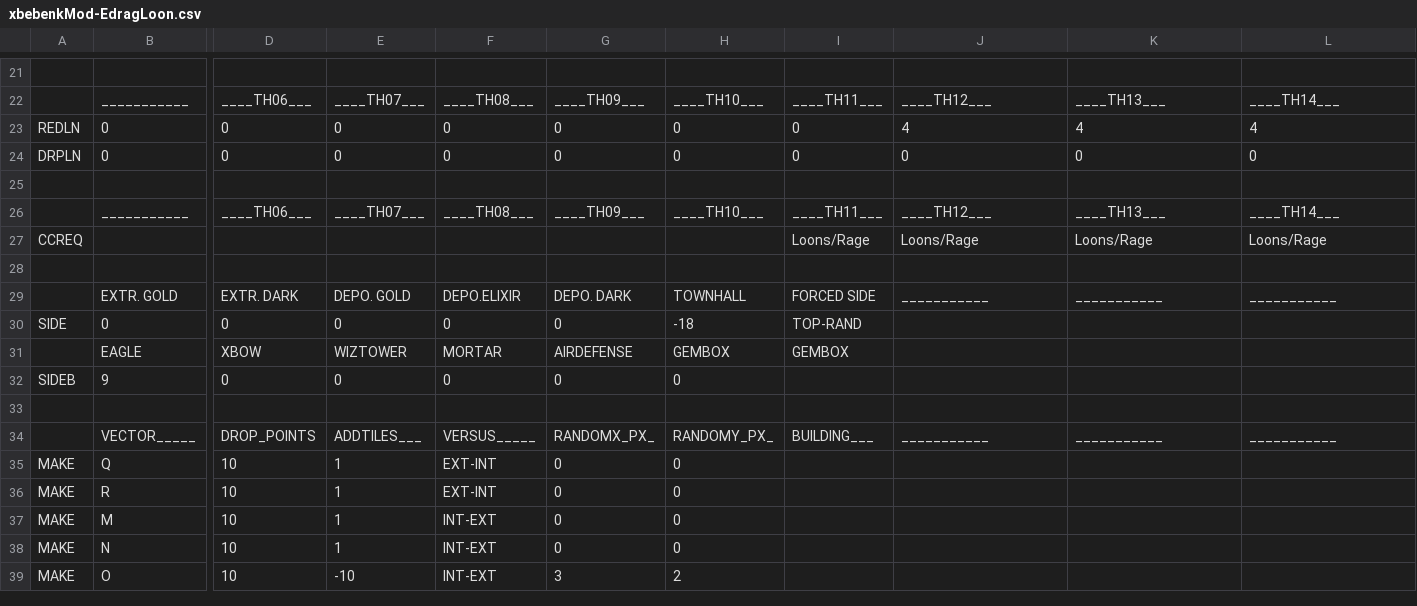
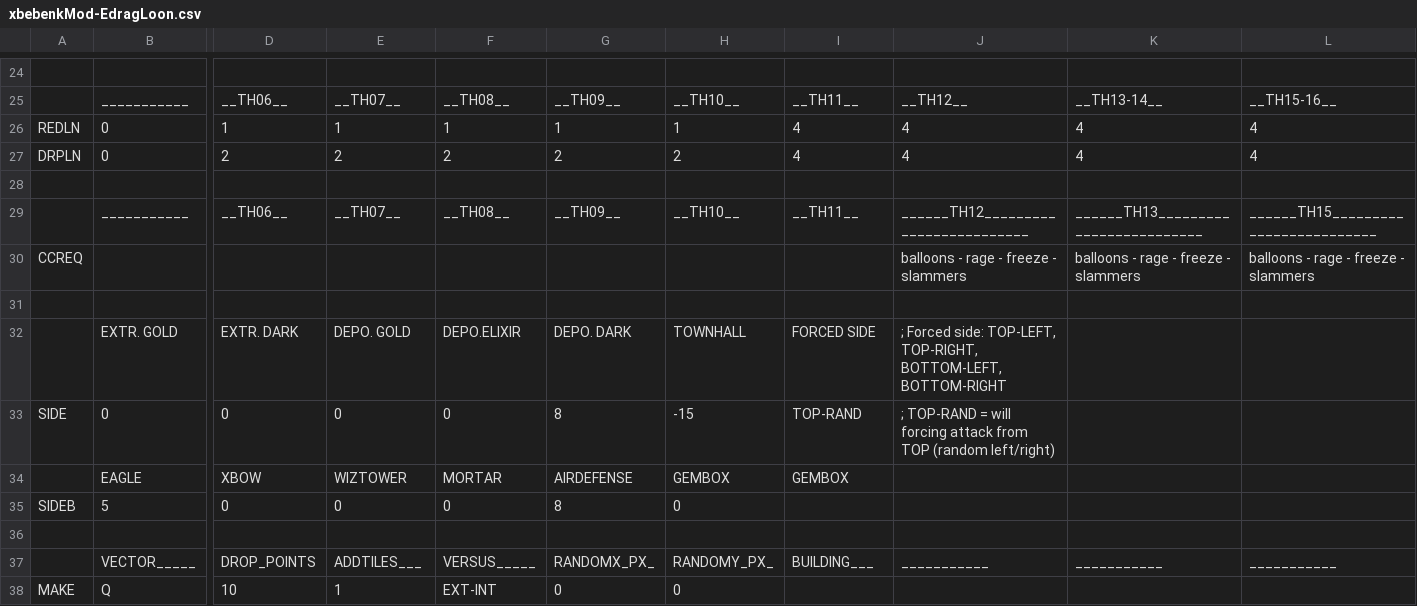
Before and after one commit to xbebenk/MBR_xbebenkMod, a CSV file: CSV/Attack/xbebenkMod-EdragLoon.csv, drawn as a sheet; only a part is shown, gaps mark what is left out; the shorter side is filled out with more unchanged rows; removed rows and columns are numbered as before the commit, all else as after; rows hold the shown columns only; the diff covers the shown part only; the diff names each change by its address in the sheet, - before the commit and + after, or states it on an @@ line.

```diff
--- a/CSV/Attack/xbebenkMod-EdragLoon.csv
+++ b/CSV/Attack/xbebenkMod-EdragLoon.csv
-D25: ____TH06___
+D25: __TH06__
-E25: ____TH07___
+E25: __TH07__
-F25: ____TH08___
+F25: __TH08__
-G25: ____TH09___
+G25: __TH09__
-H25: ____TH10___
+H25: __TH10__
-I25: ____TH11___
+I25: __TH11__
-J25: ____TH12___
+J25: __TH12__
-K25: ____TH13___
+K25: __TH13-14__
-L25: ____TH14___
+L25: __TH15-16__
-D26: 0
+D26: 1
-E26: 0
+E26: 1
-F26: 0
+F26: 1
-G26: 0
+G26: 1
-H26: 0
+H26: 1
-I26: 0
+I26: 4
-row 24: DRPLN | 0 | 0 | 0 | 0 | 0 | 0 | 0 | 0 | 0 | 0
+row 27: DRPLN | 0 | 2 | 2 | 2 | 2 | 2 | 4 | 4 | 4 | 4
-row 26:  | ___________ | ____TH06___ | ____TH07___ | ____TH08___ | ____TH09___ | ____TH10___ | ____TH11___ | ____TH12___ | ____TH13___ | ____TH14___
-row 27: CCREQ |  |  |  |  |  |  | Loons/Rage | Loons/Rage | Loons/Rage | Loons/Rage
+row 29:  | ___________ | __TH06__ | __TH07__ | __TH08__ | __TH09__ | __TH10__ | __TH11__ | ______TH12_________________________ | ______TH13_________________________ | ______TH15_________________________
+row 30: CCREQ |  |  |  |  |  |  |  | balloons - rage - freeze - slammers | balloons - rage - freeze - slammers | balloons - rage - freeze - slammers
-J32: ___________
+J32: ; Forced side: TOP-LEFT, TOP-RIGHT, BOTTOM-LEFT, BOTTOM-RIGHT
-K32: ___________
+K32: (empty)
-L32: ___________
+L32: (empty)
-G33: 0
+G33: 8
-H33: -18
+H33: -15
-J33: (empty)
+J33: ; TOP-RAND = will forcing attack from TOP (random left/right)
-B35: 9
+B35: 5
-G35: 0
+G35: 8
```
Also changed, not shown: 3 added rows and 35 edited cells elsewhere in this file, CSV/Attack/xbebenkMod-PushSpamYeti.csv, CSV/Attack/xbebenkMod-RootRider.csv, 5 other files.
